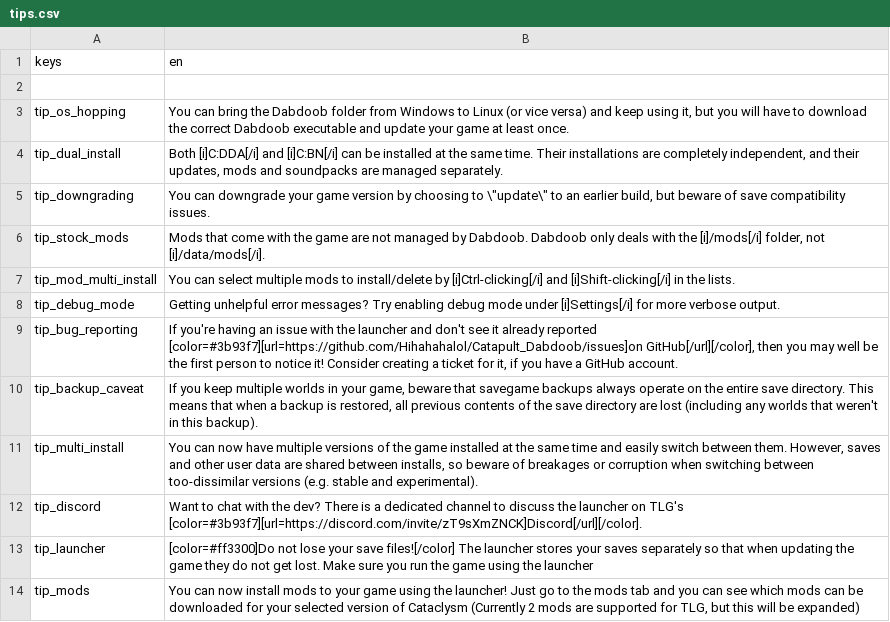
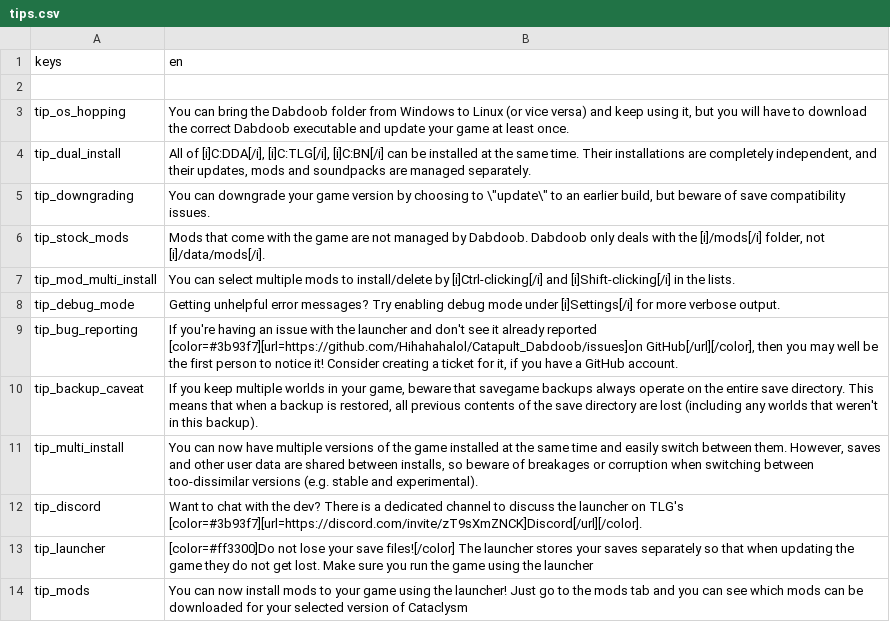
Before and after one commit to Hihahahalol/Catapult_Dabdoob, a CSV file: text/en/tips.csv, drawn as a sheet.

Commit message:
Updated tips

```diff
--- a/text/en/tips.csv
+++ b/text/en/tips.csv
@@ -3,3 +3,3 @@
 "tip_os_hopping","You can bring the Dabdoob folder from Windows to Linux (or vice versa) and keep using it, but you will have to download the correct Dabdoob executable and update your game at least once."
-"tip_dual_install","Both [i]C:DDA[/i] and [i]C:BN[/i] can be installed at the same time. Their installations are completely independent, and their updates, mods and soundpacks are managed separately."
+"tip_dual_install","All of [i]C:DDA[/i], [i]C:TLG[/i], [i]C:BN[/i] can be installed at the same time. Their installations are completely independent, and their updates, mods and soundpacks are managed separately."
 "tip_downgrading","You can downgrade your game version by choosing to \""update\"" to an earlier build, but beware of save compatibility issues."
@@ -13,2 +13,2 @@
 "tip_launcher","[color=#ff3300]Do not lose your save files![/color] The launcher stores your saves separately so that when updating the game they do not get lost. Make sure you run the game using the launcher"
-"tip_mods","You can now install mods to your game using the launcher! Just go to the mods tab and you can see which mods can be downloaded for your selected version of Cataclysm (Currently 2 mods are supported for TLG, but this will be expanded)"
+"tip_mods","You can now install mods to your game using the launcher! Just go to the mods tab and you can see which mods can be downloaded for your selected version of Cataclysm"
```
